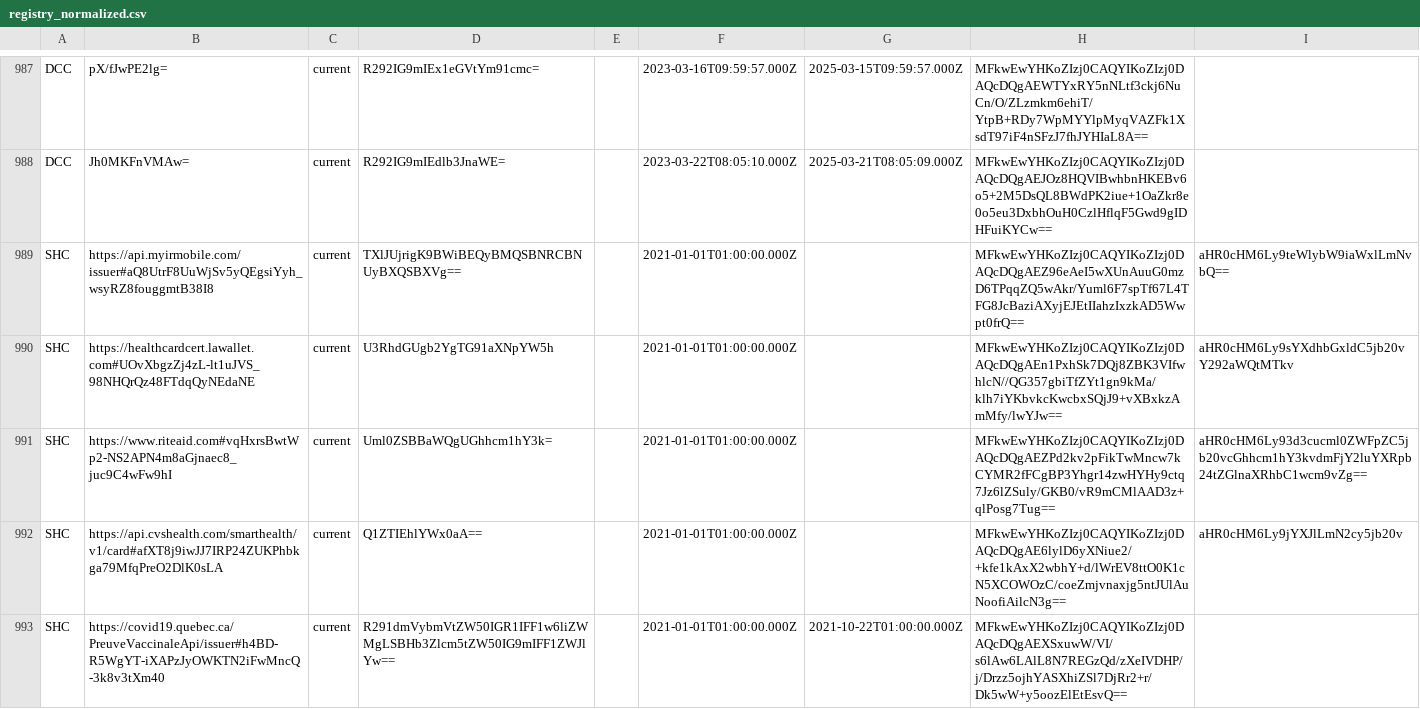
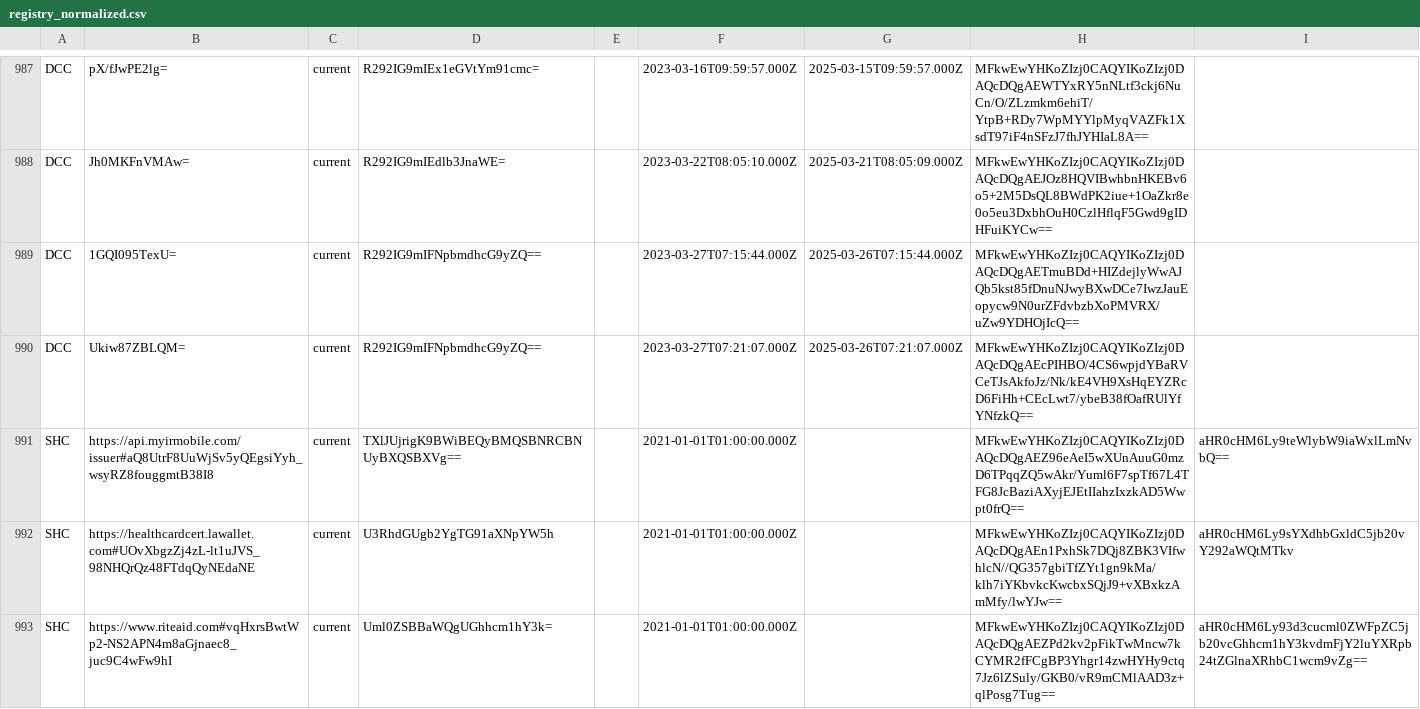
Before and after one commit to Path-Check/trust-registry, a CSV file: registry_normalized.csv, drawn as a sheet; only a part is shown, gaps mark what is left out; the shorter side is filled out with more unchanged rows.

Commit message:
Registry updates for 2023-03-28

```diff
--- a/registry_normalized.csv
+++ b/registry_normalized.csv
@@ -988,2 +988,4 @@ DCC,pX/fJwPE2lg=,current,R292IG9mIEx1eGVtYm91cmc=,,2023-03-16T09:59:57.000Z,2025
 DCC,Jh0MKFnVMAw=,current,R292IG9mIEdlb3JnaWE=,,2023-03-22T08:05:10.000Z,2025-03-21T08:05:09.000Z,MFkwEwYHKoZIzj0CAQYIKoZIzj0DAQcDQgAEJOz8HQVIBwhbnHKEBv6o5+2M5DsQL8BWdPK2iue+1OaZkr8e0o5eu3DxbhOuH0CzlHflqF5Gwd9gIDHFuiKYCw==,
+DCC,1GQI095TexU=,current,R292IG9mIFNpbmdhcG9yZQ==,,2023-03-27T07:15:44.000Z,2025-03-26T07:15:44.000Z,MFkwEwYHKoZIzj0CAQYIKoZIzj0DAQcDQgAETmuBDd+HIZdejlyWwAJQb5kst85fDnuNJwyBXwDCe7IwzJauEopycw9N0urZFdvbzbXoPMVRX/uZw9YDHOjIcQ==,
+DCC,Ukiw87ZBLQM=,current,R292IG9mIFNpbmdhcG9yZQ==,,2023-03-27T07:21:07.000Z,2025-03-26T07:21:07.000Z,MFkwEwYHKoZIzj0CAQYIKoZIzj0DAQcDQgAEcPIHBO/4CS6wpjdYBaRVCeTJsAkfoJz/Nk/kE4VH9XsHqEYZRcD6FiHh+CEcLwt7/ybeB38fOafRUlYfYNfzkQ==,
 SHC,https://api.myirmobile.com/issuer#aQ8UtrF8UuWjSv5yQEgsiYyh_wsyRZ8fouggmtB38I8,current,TXlJUjrigK9BWiBEQyBMQSBNRCBNUyBXQSBXVg==,,2021-01-01T01:00:00.000Z,,MFkwEwYHKoZIzj0CAQYIKoZIzj0DAQcDQgAEZ96eAeI5wXUnAuuG0mzD6TPqqZQ5wAkr/Yuml6F7spTf67L4TFG8JcBaziAXyjEJEtIIahzIxzkAD5Wwpt0frQ==,aHR0cHM6Ly9teWlybW9iaWxlLmNvbQ==
```
Also changed, not shown: 4 other files.
